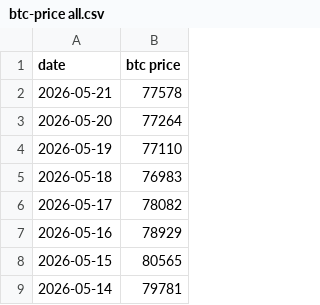
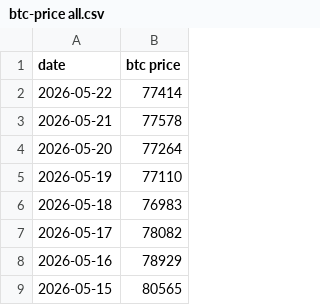
Before and after one commit to lovexw/dca-update, a CSV file: btc-price all.csv, drawn as a sheet; only a part is shown; the shorter side is filled out with more unchanged rows.

```diff
--- a/btc-price all.csv
+++ b/btc-price all.csv
@@ -1,2 +1,3 @@
 date,btc price
+2026-05-22,77414
 2026-05-21,77578
```
